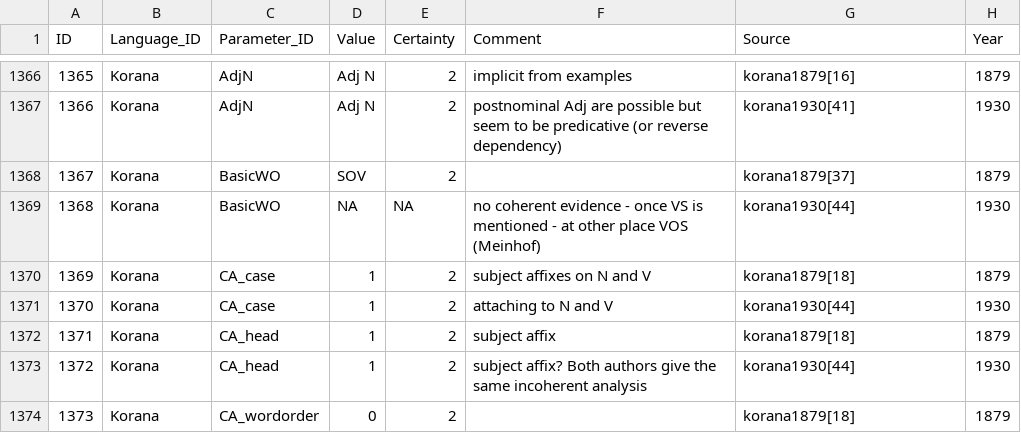
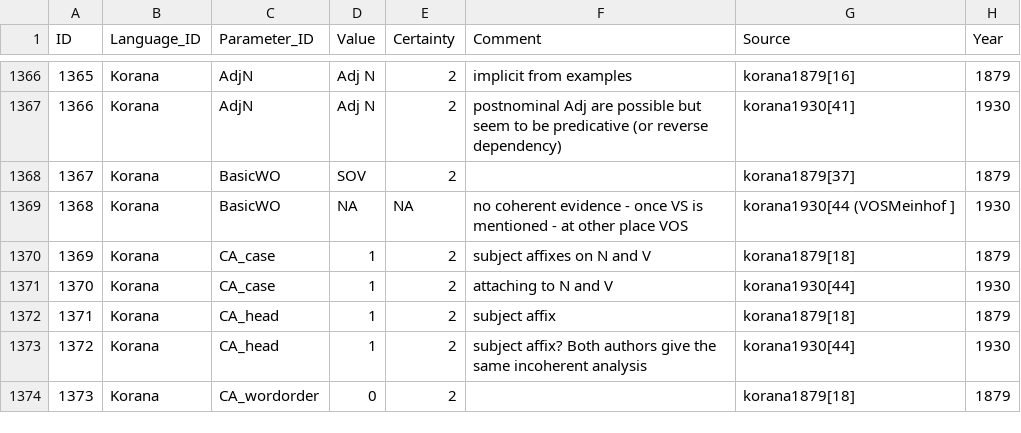
Before and after one commit to MuffinLinwist/GATA, a CSV file: raw/gata_raw.csv, drawn as a sheet; only a part is shown, gaps mark what is left out; the diff covers the shown part only.

```diff
--- a/raw/gata_raw.csv
+++ b/raw/gata_raw.csv
@@ -1368,3 +1368,3 @@ ID,Language_ID,Parameter_ID,Value,Certainty,Comment,Source,Year
 1367,Korana,BasicWO,SOV,2,,korana1879[37],1879
-1368,Korana,BasicWO,NA,NA,no coherent evidence - once VS is mentioned - at other place VOS (Meinhof),korana1930[44],1930
+1368,Korana,BasicWO,NA,NA,no coherent evidence - once VS is mentioned - at other place VOS,korana1930[44 (VOSMeinhof ],1930
 1369,Korana,CA_case,1,2,subject affixes on N and V,korana1879[18],1879
```
Also changed, not shown: 32 edited cells elsewhere in this file.
